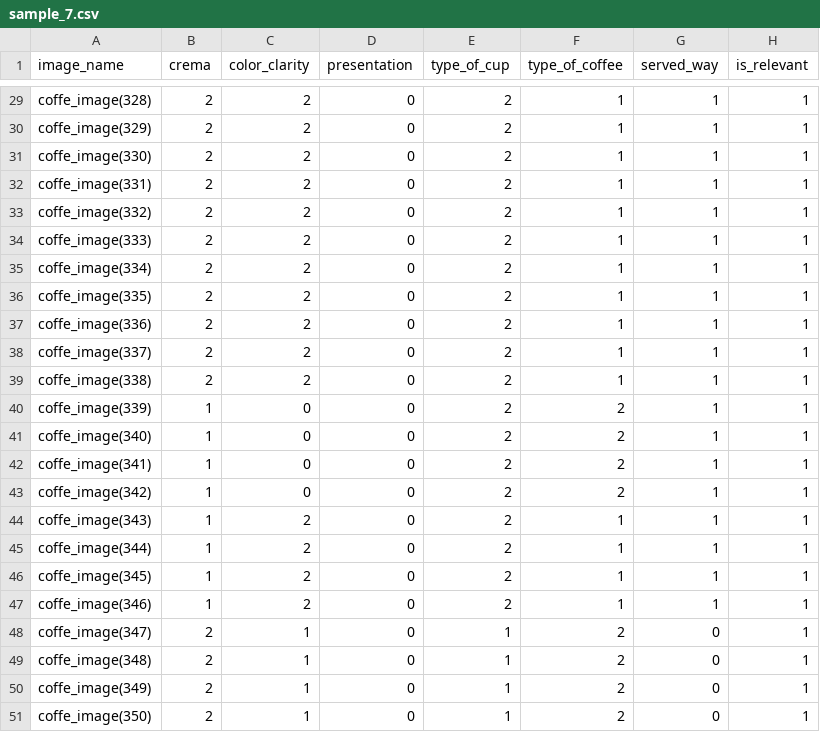
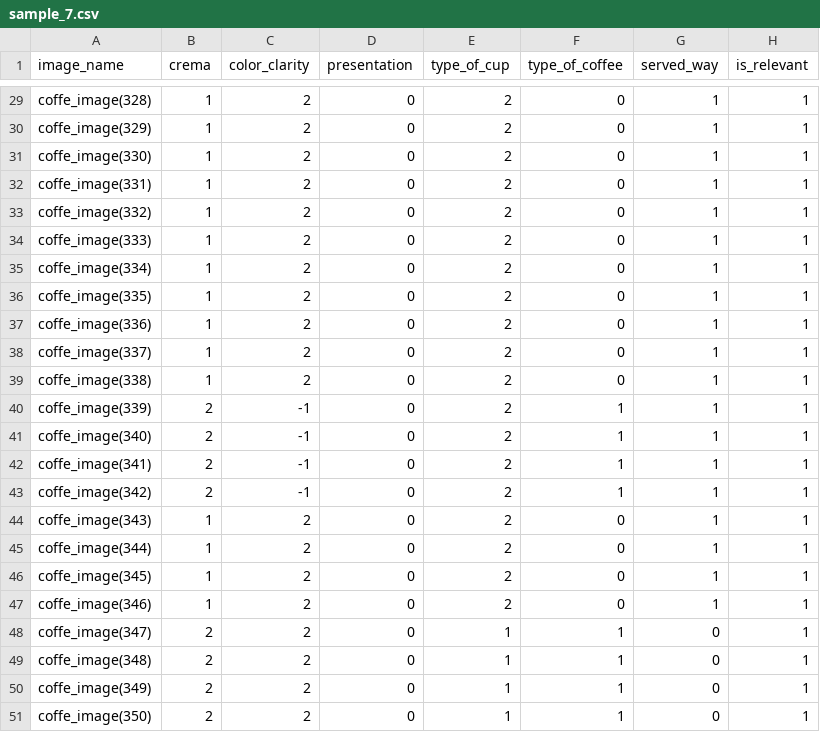
Before and after one commit to omersela10/coffeeML, a CSV file: Coffee_photos/target_cdv_images_omer/sample_7.csv, drawn as a sheet; only a part is shown, gaps mark what is left out; the diff covers the shown part only; the diff names each change by its address in the sheet, - before the commit and + after, or states it on an @@ line.

```diff
--- a/Coffee_photos/target_cdv_images_omer/sample_7.csv
+++ b/Coffee_photos/target_cdv_images_omer/sample_7.csv
-B29:B39 (crema): 2
+B29:B39 (crema): 1
-F29:F39 (type_of_coffee): 1
+F29:F39 (type_of_coffee): 0
-B40:B43 (crema): 1
+B40:B43 (crema): 2
-C40:C43 (color_clarity): 0
+C40:C43 (color_clarity): -1
-F40:F43 (type_of_coffee): 2
+F40:F43 (type_of_coffee): 1
-F44:F47 (type_of_coffee): 1
+F44:F47 (type_of_coffee): 0
-C48:C51 (color_clarity): 1
+C48:C51 (color_clarity): 2
-F48:F51 (type_of_coffee): 2
+F48:F51 (type_of_coffee): 1
```
Also changed, not shown: 51 edited cells elsewhere in this file, 52 other files.
